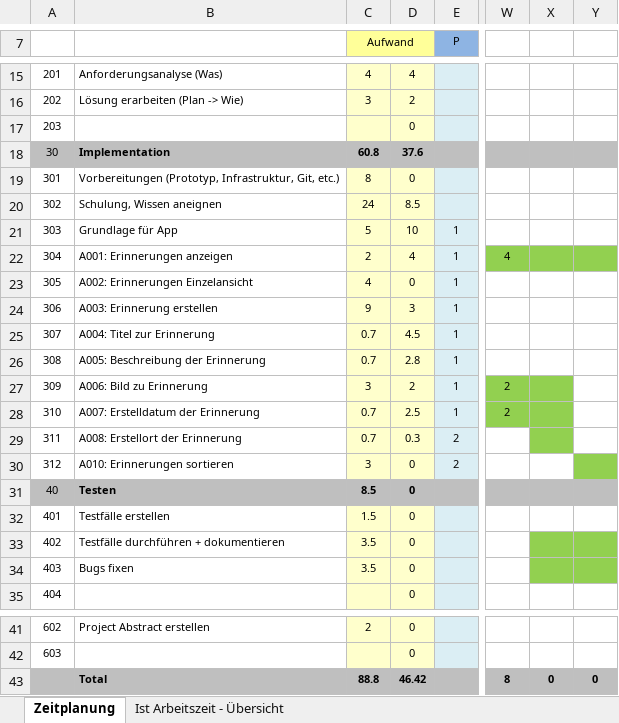
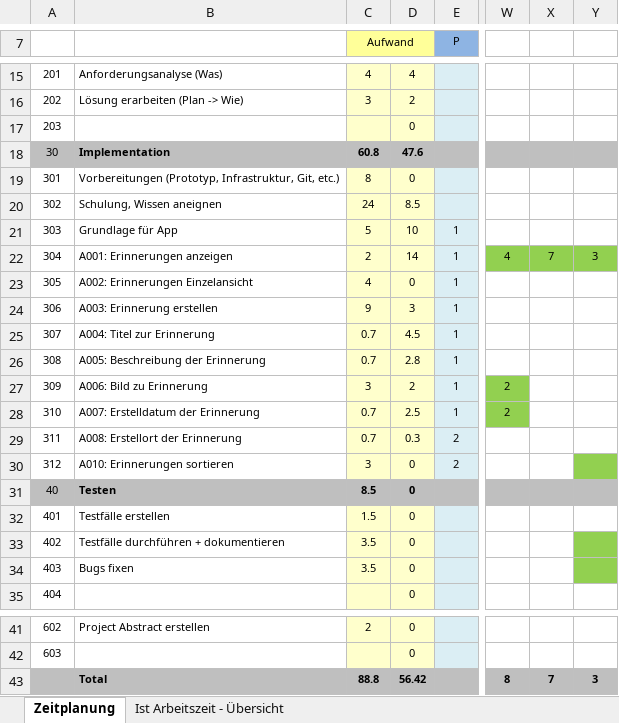
Before and after one commit to natascha20/Memory-Collector, an Excel workbook: docs/Zeitplanung.xlsx, sheet Zeitplanung, drawn as a sheet; only a part is shown, gaps mark what is left out; values as stored, in another font and other column widths than the file's, no borders; the diff names each change by its address in the sheet, - before the commit and + after, or states it on an @@ line.

```diff
--- a/docs/Zeitplanung.xlsx (sheet Zeitplanung)
+++ b/docs/Zeitplanung.xlsx (sheet Zeitplanung)
-D18: 37.6
+D18: 47.6
-D22: 4
+D22: 14
-X22: (empty)
+X22: 7
-Y22: (empty)
+Y22: 3
-X27:X29 fill: #92D050
+X27:X29 fill: none
-X33:X34 fill: #92D050
+X33:X34 fill: none
-D43: 46.42
+D43: 56.42
-X43: 0
+X43: 7
-Y43: 0
+Y43: 3
```
Also changed, not shown: sheet Ist Arbeitszeit - Übersicht, charts or pictures, 1 other file.
